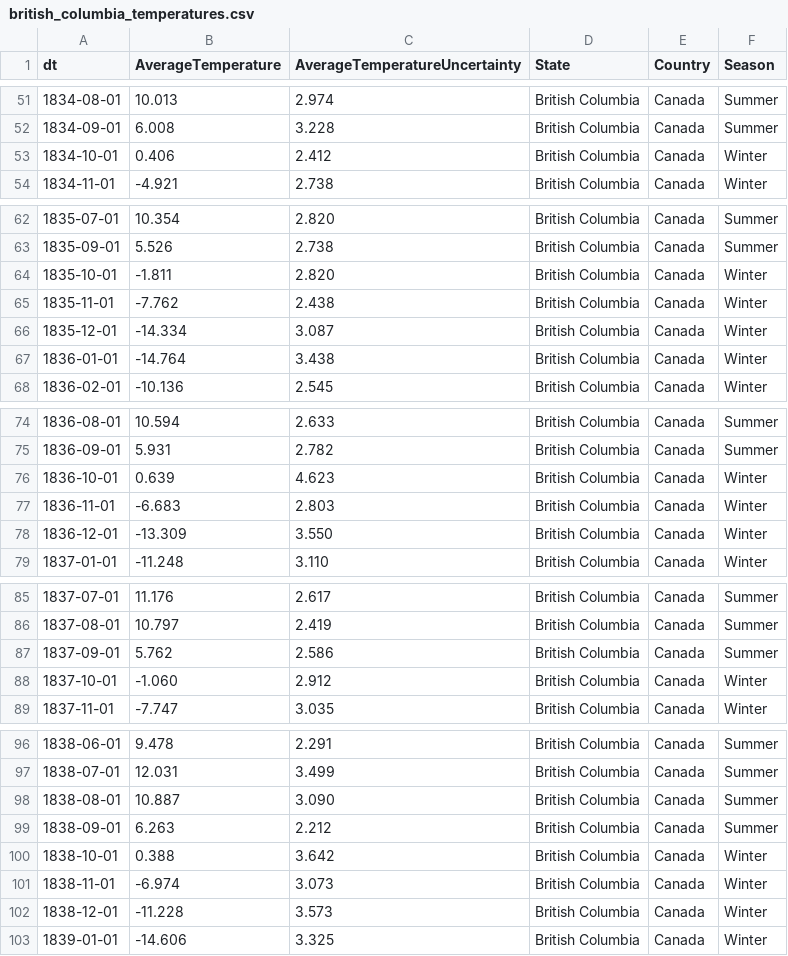
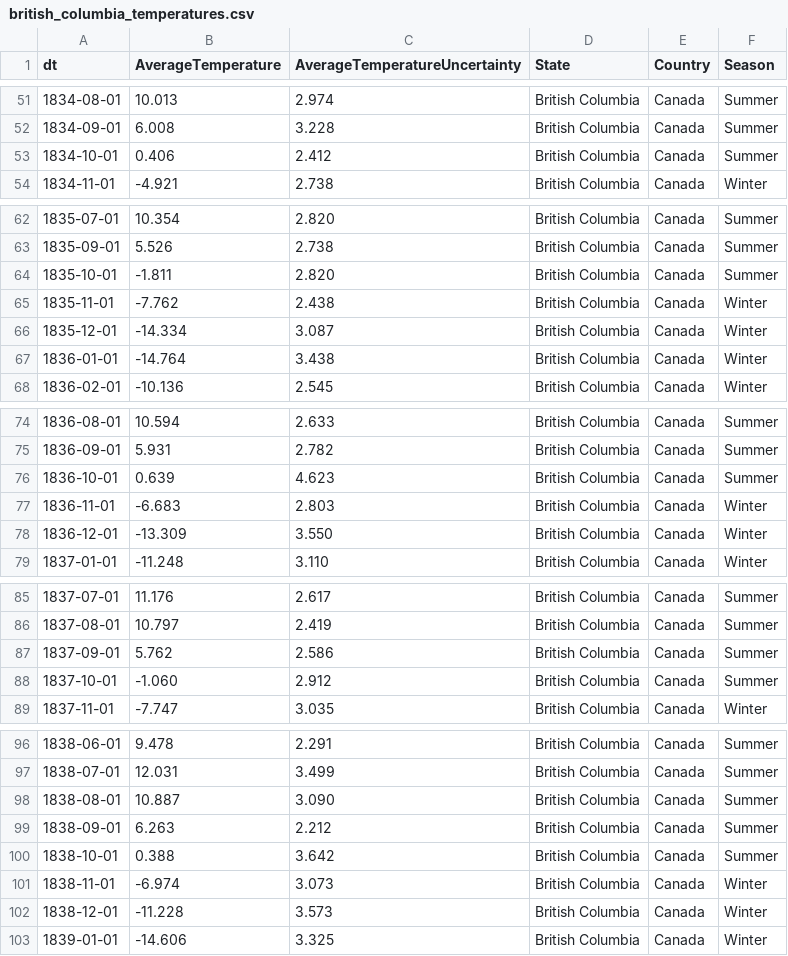
Before and after one commit to B2RJ/Caribous, a CSV file: data/ourdata/british_columbia_temperatures.csv, drawn as a sheet; only a part is shown, gaps mark what is left out; the diff covers the shown part only.

Commit message:
remove October from winter
C'est pour être en accord avec le kaggle.

```diff
--- a/data/ourdata/british_columbia_temperatures.csv
+++ b/data/ourdata/british_columbia_temperatures.csv
@@ -52,3 +52,3 @@ dt,AverageTemperature,AverageTemperatureUncertainty,State,Country,Season
 1834-09-01,6.008,3.228,British Columbia,Canada,Summer
-1834-10-01,0.406,2.412,British Columbia,Canada,Winter
+1834-10-01,0.406,2.412,British Columbia,Canada,Summer
 1834-11-01,-4.921,2.738,British Columbia,Canada,Winter
@@ -63,3 +63,3 @@ dt,AverageTemperature,AverageTemperatureUncertainty,State,Country,Season
 1835-09-01,5.526,2.738,British Columbia,Canada,Summer
-1835-10-01,-1.811,2.820,British Columbia,Canada,Winter
+1835-10-01,-1.811,2.820,British Columbia,Canada,Summer
 1835-11-01,-7.762,2.438,British Columbia,Canada,Winter
@@ -75,3 +75,3 @@ dt,AverageTemperature,AverageTemperatureUncertainty,State,Country,Season
 1836-09-01,5.931,2.782,British Columbia,Canada,Summer
-1836-10-01,0.639,4.623,British Columbia,Canada,Winter
+1836-10-01,0.639,4.623,British Columbia,Canada,Summer
 1836-11-01,-6.683,2.803,British Columbia,Canada,Winter
@@ -87,3 +87,3 @@ dt,AverageTemperature,AverageTemperatureUncertainty,State,Country,Season
 1837-09-01,5.762,2.586,British Columbia,Canada,Summer
-1837-10-01,-1.060,2.912,British Columbia,Canada,Winter
+1837-10-01,-1.060,2.912,British Columbia,Canada,Summer
 1837-11-01,-7.747,3.035,British Columbia,Canada,Winter
@@ -99,3 +99,3 @@ dt,AverageTemperature,AverageTemperatureUncertainty,State,Country,Season
 1838-09-01,6.263,2.212,British Columbia,Canada,Summer
-1838-10-01,0.388,3.642,British Columbia,Canada,Winter
+1838-10-01,0.388,3.642,British Columbia,Canada,Summer
 1838-11-01,-6.974,3.073,British Columbia,Canada,Winter
```
Also changed, not shown: 178 edited cells elsewhere in this file.
